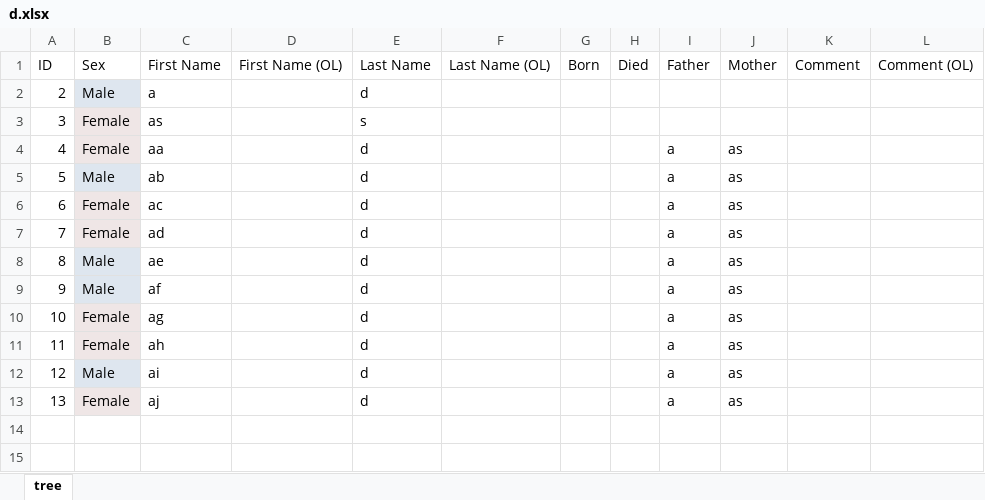
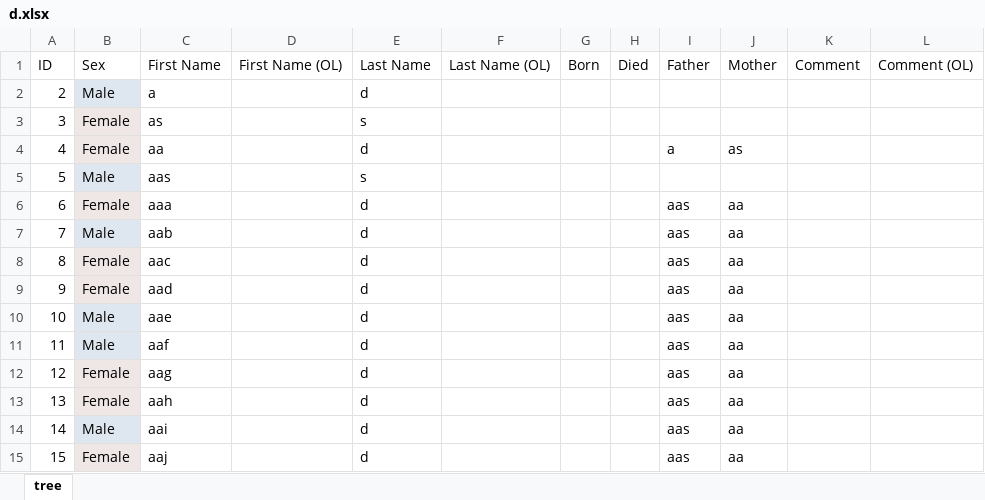
Before and after one commit to kunterbunt2/family.tree, an Excel workbook: reference/d/d.xlsx, sheet tree, drawn as a sheet; values as stored, in another font and other column widths than the file's, no borders; addresses are those after the commit; the diff names each change by its address in the sheet, - before the commit and + after, or states it on an @@ line.

```diff
--- a/reference/d/d.xlsx (sheet tree)
+++ b/reference/d/d.xlsx (sheet tree)
+row 5: 5 | Male | aas |  | s
+row 6: 6 | Female | aaa |  | d |  |  |  | aas | aa
@@ column A renumbered from row 7 down @@
-C7: ab
+C7: aab
-I7:I15: a
+I7:I15: aas
-J7:J15: as
+J7:J15: aa
-C8: ac
+C8: aac
-C9: ad
+C9: aad
-C10: ae
+C10: aae
-C11: af
+C11: aaf
-C12: ag
+C12: aag
-C13: ah
+C13: aah
-C14: ai
+C14: aai
-C15: aj
+C15: aaj
```
Also changed, not shown: 5 other files.
